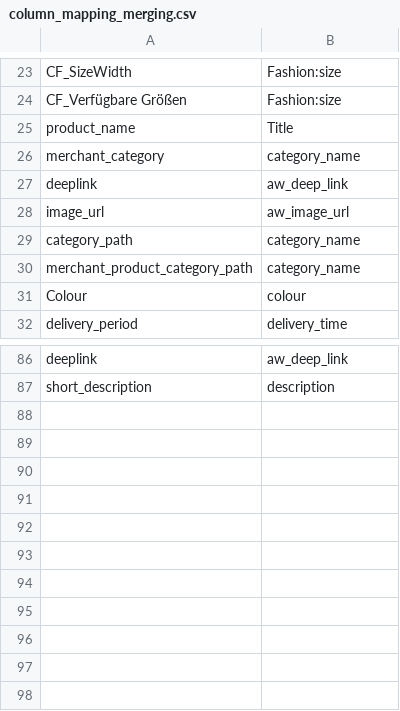
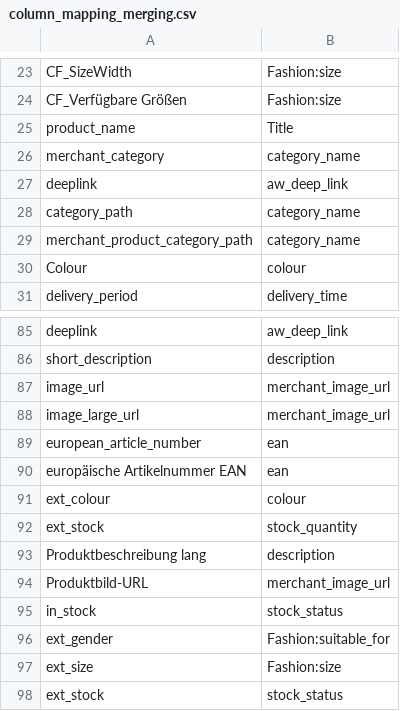
Before and after one commit to thegraphn/you_conscious, a CSV file: data_processing/utils/data_dependencies/column_mapping_merging.csv, drawn as a sheet; only a part is shown, gaps mark what is left out.

```diff
--- a/data_processing/utils/data_dependencies/column_mapping_merging.csv
+++ b/data_processing/utils/data_dependencies/column_mapping_merging.csv
@@ -27,3 +27,2 @@ merchant_category;category_name
 deeplink;aw_deep_link
-image_url;aw_image_url
 category_path;category_name
@@ -87 +86,13 @@ deeplink;aw_deep_link
 short_description;description
+image_url;merchant_image_url
+image_large_url;merchant_image_url
+european_article_number;ean
+europäische Artikelnummer EAN;ean
+ext_colour;colour
+ext_stock;stock_quantity
+Produktbeschreibung lang;description
+Produktbild-URL;merchant_image_url
+in_stock;stock_status
+ext_gender;Fashion:suitable_for
+ext_size;Fashion:size
+ext_stock;stock_status
```
Also changed, not shown: data_processing/utils/data_dependencies/features.csv.
